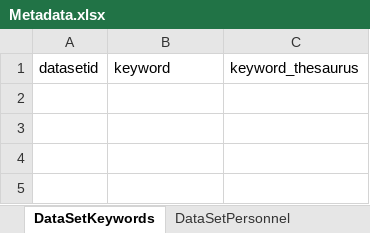
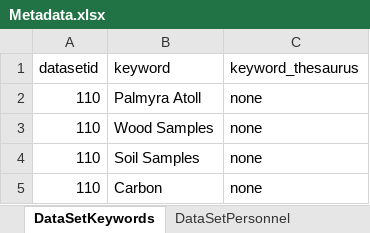
Before and after one commit to padl-project/longley-wood-spatial-data, an Excel workbook: 4.project.110/Metadata.xlsx, sheet DataSetKeywords, drawn as a sheet; values as stored, in another font and other column widths than the file's, no borders; the diff names each change by its address in the sheet, - before the commit and + after, or states it on an @@ line.

```diff
--- a/4.project.110/Metadata.xlsx (sheet DataSetKeywords)
+++ b/4.project.110/Metadata.xlsx (sheet DataSetKeywords)
+row 2: 110 | Palmyra Atoll | none
+row 3: 110 | Wood Samples | none
+row 4: 110 | Soil Samples | none
+row 5: 110 | Carbon | none
```
Also changed, not shown: sheet DataSetAttributes, sheet DataSetAttributeCodeDefinition, sheet DataSetPersonnel, sheet DataSet, sheet DataSetEntities, sheet ListUnitDictionary, 1 more sheet, 6 other files.
